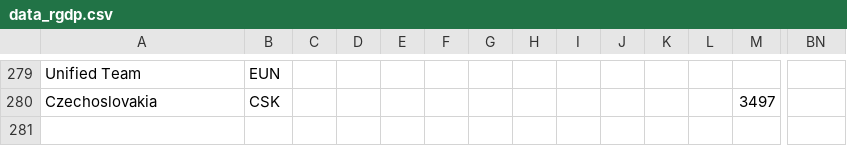
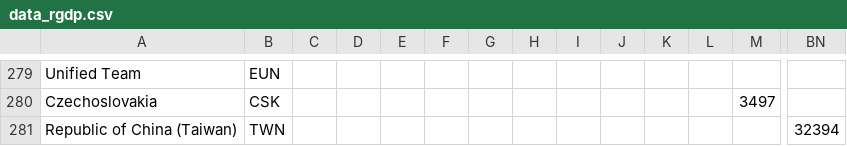
Before and after one commit to PreyMaTU/GraphDrawing-24S, a CSV file: data/data_rgdp.csv, drawn as a sheet; only a part is shown, gaps mark what is left out; rows hold the shown columns only; the diff names each change by its address in the sheet, - before the commit and + after, or states it on an @@ line.

```diff
--- a/data/data_rgdp.csv
+++ b/data/data_rgdp.csv
+row 281: Republic of China (Taiwan) | TWN |  |  |  |  |  |  |  |  |  |  |  | 32394
```
Also changed, not shown: data/data_country_pop.csv, data/data_ppp.csv, 6 other files.
